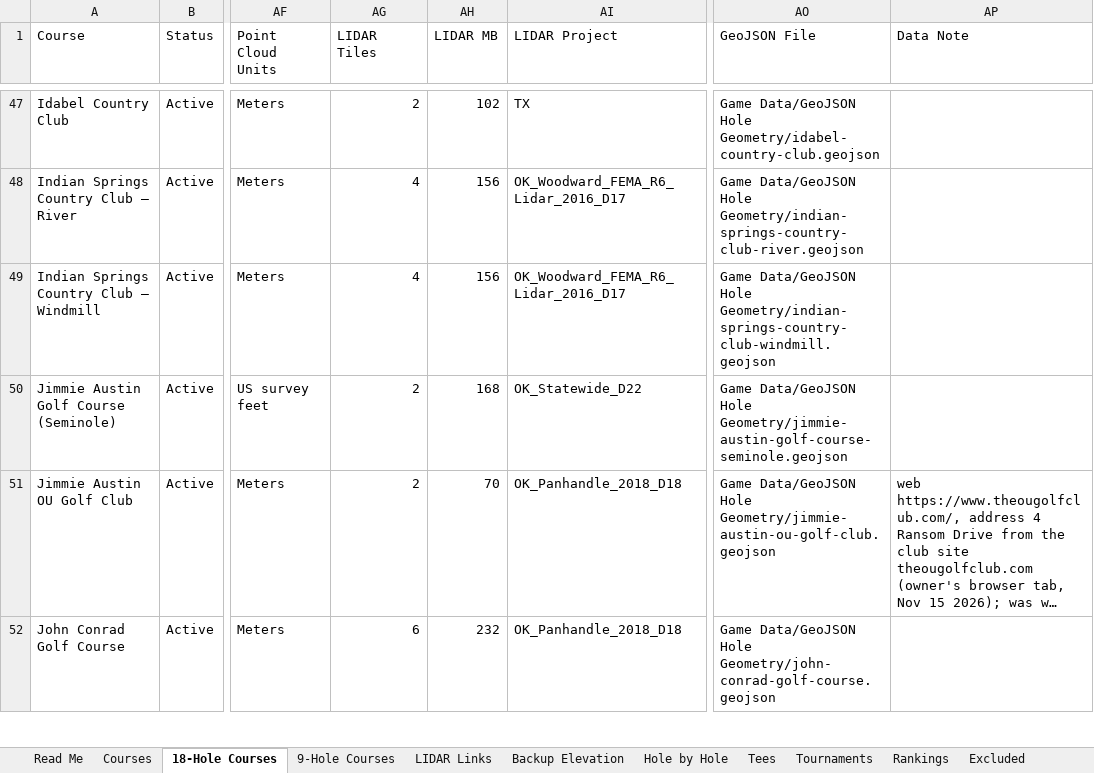
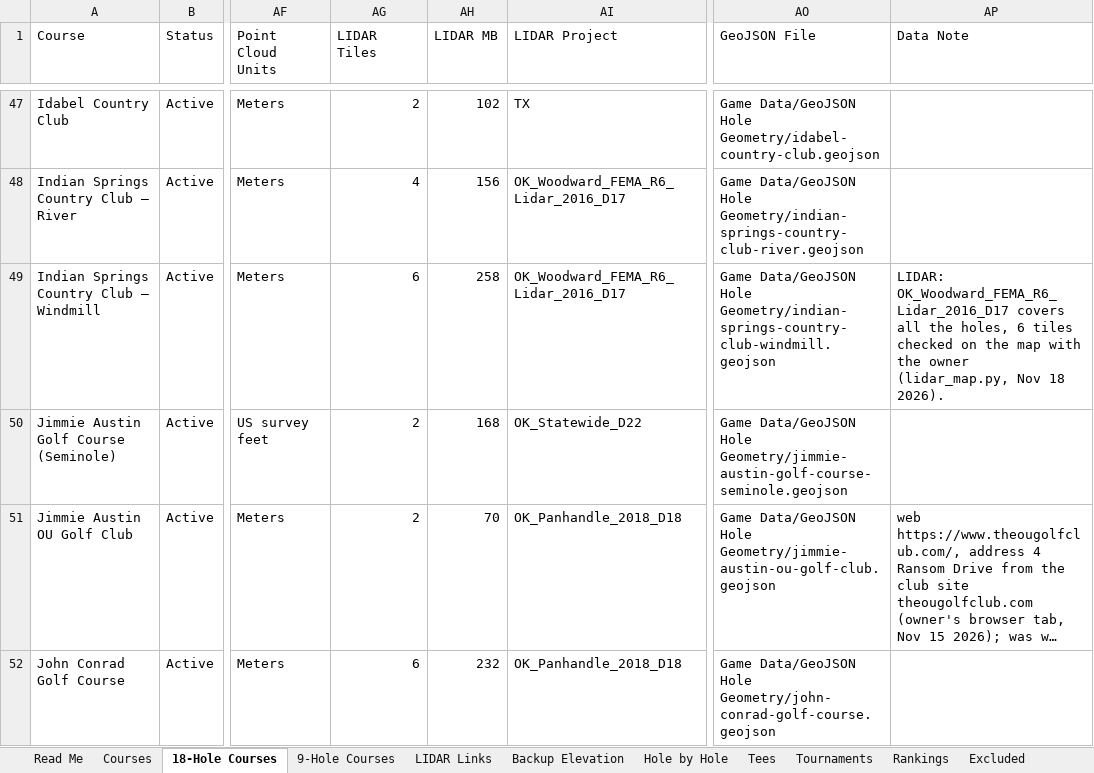
Before and after one commit to bamamba85/oklahoma-course-workshop, an Excel workbook: files/Oklahoma_Golf_Database.xlsx, sheet 18-Hole Courses, drawn as a sheet; only a part is shown, gaps mark what is left out; long unchanged cells end in …; values as stored, in another font and other column widths than the file's, no borders; table styles not drawn; the diff names each change by its address in the sheet, - before the commit and + after, or states it on an @@ line.

```diff
--- a/files/Oklahoma_Golf_Database.xlsx (sheet 18-Hole Courses)
+++ b/files/Oklahoma_Golf_Database.xlsx (sheet 18-Hole Courses)
-AG49 (LIDAR Tiles): 4
+AG49 (LIDAR Tiles): 6
-AH49 (LIDAR MB): 156
+AH49 (LIDAR MB): 258
-AP49 (Data Note): (empty)
+AP49 (Data Note): LIDAR: OK_Woodward_FEMA_R6_Lidar_2016_D17 covers all the holes, 6 tiles checked on the map with the owner (lidar_map.py, Nov 18 2026).
```
Also changed, not shown: sheet LIDAR Links, sheet Courses, 6 other files.
